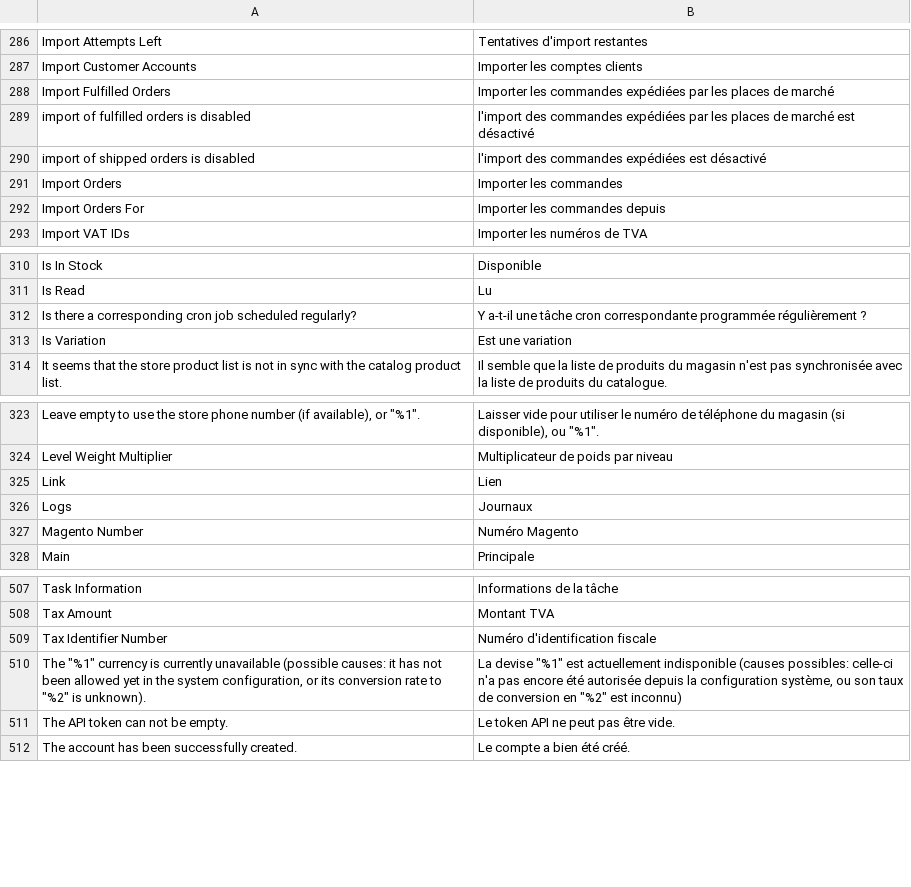
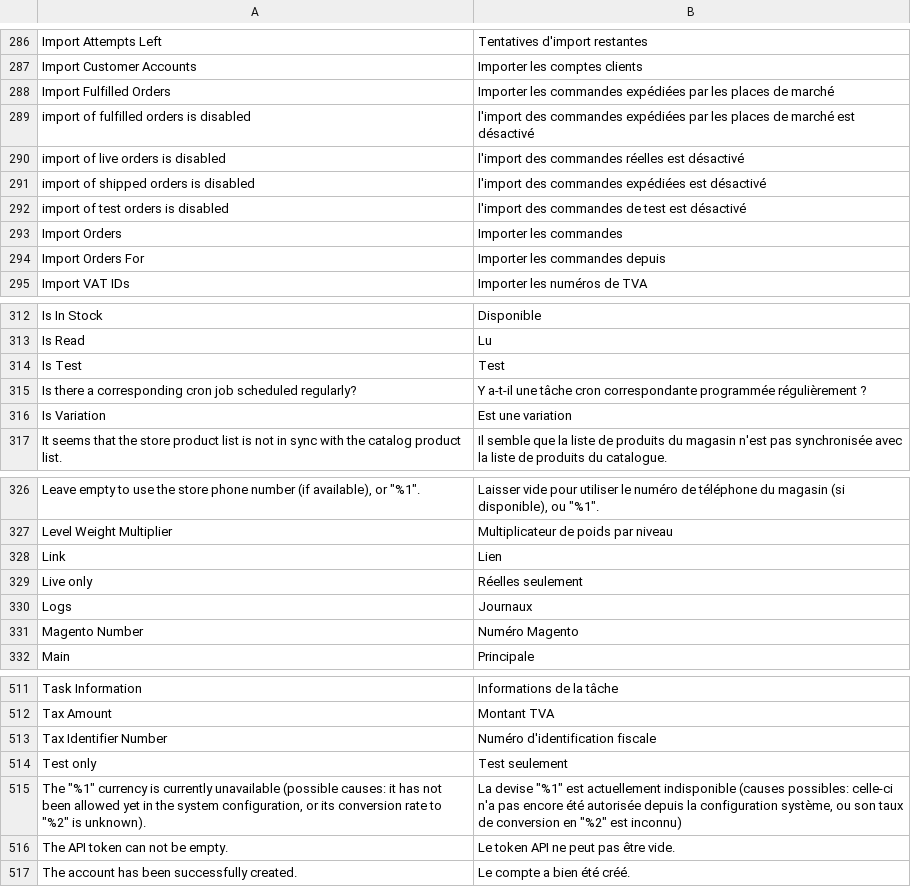
Before and after one commit to shoppingflux/module-magento2, a CSV file: i18n/fr_FR.csv, drawn as a sheet; only a part is shown, gaps mark what is left out.

Commit message:
Differentiate between test and live orders

```diff
--- a/i18n/fr_FR.csv
+++ b/i18n/fr_FR.csv
@@ -289,3 +289,5 @@
 "import of fulfilled orders is disabled","l'import des commandes expédiées par les places de marché est désactivé"
+import of live orders is disabled,l'import des commandes réelles est désactivé
 "import of shipped orders is disabled","l'import des commandes expédiées est désactivé"
+import of test orders is disabled,l'import des commandes de test est désactivé
 "Import Orders","Importer les commandes"
@@ -311,2 +313,3 @@
 "Is Read","Lu"
+Is Test,Test
 "Is there a corresponding cron job scheduled regularly?","Y a-t-il une tâche cron correspondante programmée régulièrement ?"
@@ -325,2 +328,3 @@
 "Link","Lien"
+Live only,Réelles seulement
 "Logs","Journaux"
@@ -509,2 +513,3 @@
 "Tax Identifier Number","Numéro d'identification fiscale"
+Test only,Test seulement
 "The ""%1"" currency is currently unavailable (possible causes: it has not been allowed yet in the system configuration, or its conversion rate to ""%2"" is unknown).","La devise ""%1"" est actuellement indisponible (causes possibles: celle-ci n'a pas encore été autorisée depuis la configuration système, ou son taux de conversion en ""%2"" est inconnu)"
```
Also changed, not shown: 12 other files.
